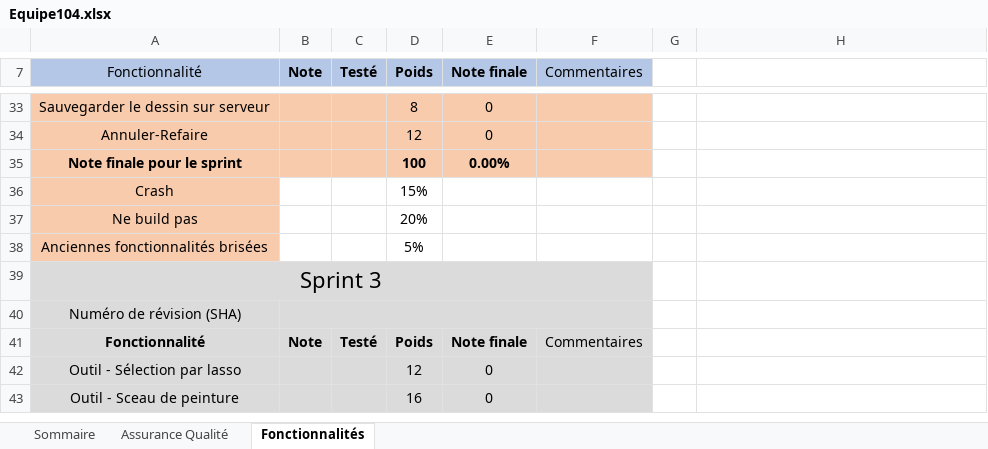
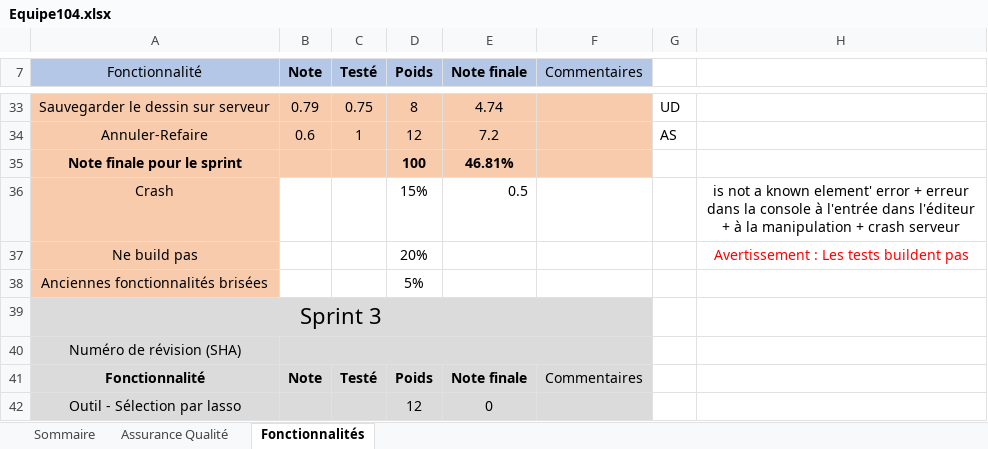
Before and after one commit to atarixGB/LOG2990, an Excel workbook: Equipe104.xlsx, sheet Fonctionnalités, drawn as a sheet; only a part is shown, gaps mark what is left out; the shorter side is filled out with more unchanged rows; values as stored, in another font and other column widths than the file's, no borders; the diff covers the shown part only; the diff names each change by its address in the sheet, - before the commit and + after, or states it on an @@ line.

```diff
--- a/Equipe104.xlsx (sheet Fonctionnalités)
+++ b/Equipe104.xlsx (sheet Fonctionnalités)
-B33 (Note): (empty)
+B33 (Note): 0.79
-C33 (Testé): (empty)
+C33 (Testé): 0.75
-E33 (Note finale): 0
+E33 (Note finale): 4.74
-G33: (empty)
+G33: UD
-B34 (Note): (empty)
+B34 (Note): 0.6
-C34 (Testé): (empty)
+C34 (Testé): 1
-E34 (Note finale): 0
+E34 (Note finale): 7.2
-G34: (empty)
+G34: AS
-E35 (Note finale): 0.00%
+E35 (Note finale): 46.81%
-E36 (Note finale): (empty)
+E36 (Note finale): 0.5
-H36: (empty)
+H36: is not a known element' error + erreur dans la console à l'entrée dans l'éditeur + à la manipulation + crash serveur
-H37: (empty)
+H37: Avertissement : Les tests buildent pas
```
Also changed, not shown: 1 added row, 1 removed row and 34 edited cells elsewhere in this sheet, sheet Assurance Qualité, sheet Sommaire, 1 other file.
